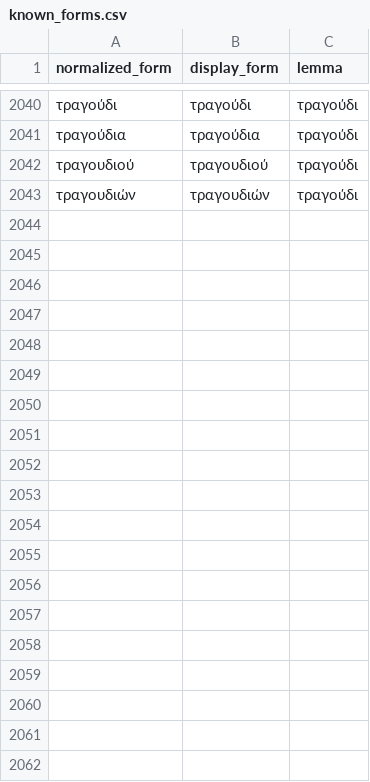
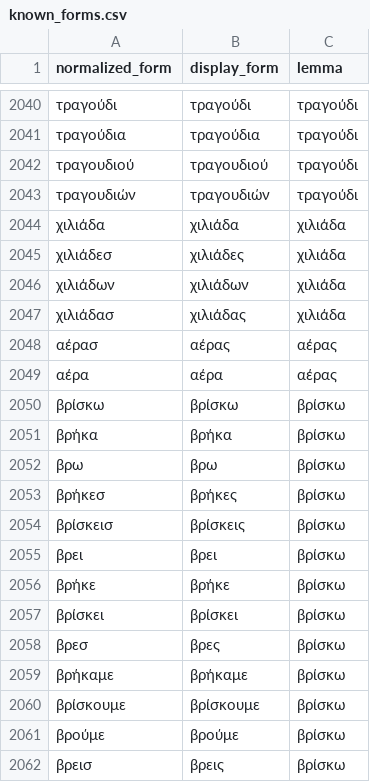
Before and after one commit to DarkPatrick/greek-vocab-cards, a CSV file: data/known_forms.csv, drawn as a sheet; only a part is shown, gaps mark what is left out; the diff covers the shown part only; the diff names each change by its address in the sheet, - before the commit and + after, or states it on an @@ line.

```diff
--- a/data/known_forms.csv
+++ b/data/known_forms.csv
+row 2044: χιλιάδα | χιλιάδα | χιλιάδα
+row 2045: χιλιάδεσ | χιλιάδες | χιλιάδα
+row 2046: χιλιάδων | χιλιάδων | χιλιάδα
+row 2047: χιλιάδασ | χιλιάδας | χιλιάδα
+row 2048: αέρασ | αέρας | αέρας
+row 2049: αέρα | αέρα | αέρας
+row 2050: βρίσκω | βρίσκω | βρίσκω
+row 2051: βρήκα | βρήκα | βρίσκω
+row 2052: βρω | βρω | βρίσκω
+row 2053: βρήκεσ | βρήκες | βρίσκω
+row 2054: βρίσκεισ | βρίσκεις | βρίσκω
+row 2055: βρει | βρει | βρίσκω
+row 2056: βρήκε | βρήκε | βρίσκω
+row 2057: βρίσκει | βρίσκει | βρίσκω
+row 2058: βρεσ | βρες | βρίσκω
+row 2059: βρήκαμε | βρήκαμε | βρίσκω
+row 2060: βρίσκουμε | βρίσκουμε | βρίσκω
+row 2061: βρούμε | βρούμε | βρίσκω
+row 2062: βρεισ | βρεις | βρίσκω
```
Also changed, not shown: 36 added rows elsewhere in this file, data/processed.csv, 10 other files.
